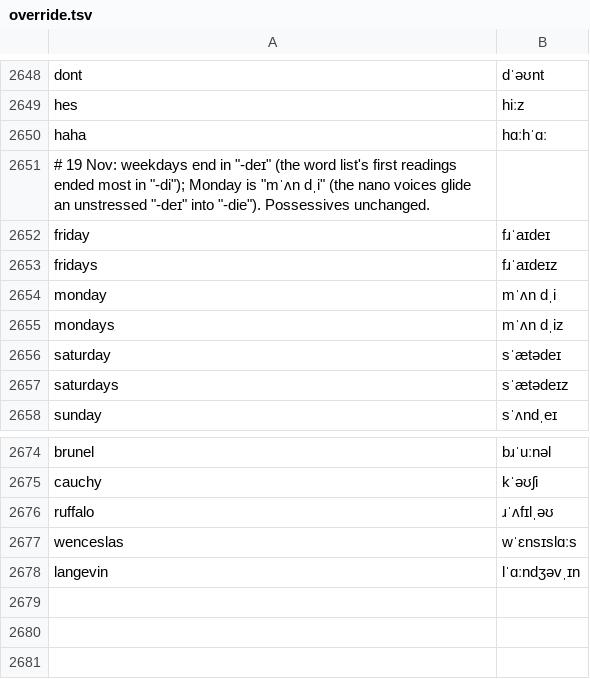
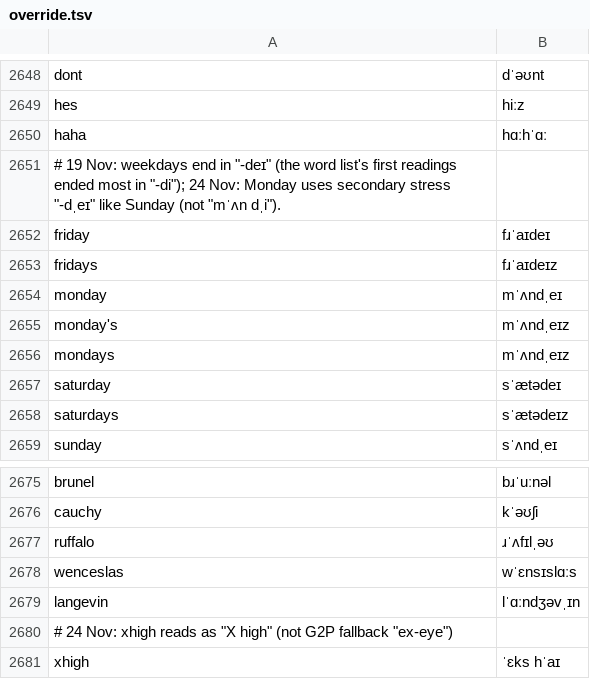
Before and after one commit to KaleComputer/lalala, a TSV file: src/voice/browserSpeech/matcha/en-gb/override.tsv, drawn as a sheet; only a part is shown, gaps mark what is left out.

```diff
--- a/src/voice/browserSpeech/matcha/en-gb/override.tsv
+++ b/src/voice/browserSpeech/matcha/en-gb/override.tsv
@@ -2650,7 +2650,8 @@ hes	hiːz
 haha	hɑːhˈɑː
-# 19 Nov: weekdays end in "-deɪ" (the word list's first readings ended most in "-di"); Monday is "mˈʌn dˌi" (the nano voices glide an unstressed "-deɪ" into "-die"). Possessives unchanged.
+# 19 Nov: weekdays end in "-deɪ" (the word list's first readings ended most in "-di"); 24 Nov: Monday uses secondary stress "-dˌeɪ" like Sunday (not "mˈʌn dˌi").
 friday	fɹˈaɪdeɪ
 fridays	fɹˈaɪdeɪz
-monday	mˈʌn dˌi
-mondays	mˈʌn dˌiz
+monday	mˈʌndˌeɪ
+monday's	mˈʌndˌeɪz
+mondays	mˈʌndˌeɪz
 saturday	sˈætədeɪ
@@ -2678 +2679,3 @@ wenceslas	wˈɛnsɪslɑːs
 langevin	lˈɑːndʒəvˌɪn
+# 24 Nov: xhigh reads as "X high" (not G2P fallback "ex-eye")
+xhigh	ˈɛks hˈaɪ
```
Also changed, not shown: src/voice/browserSpeech/matcha/override.tsv, 3 other files.
